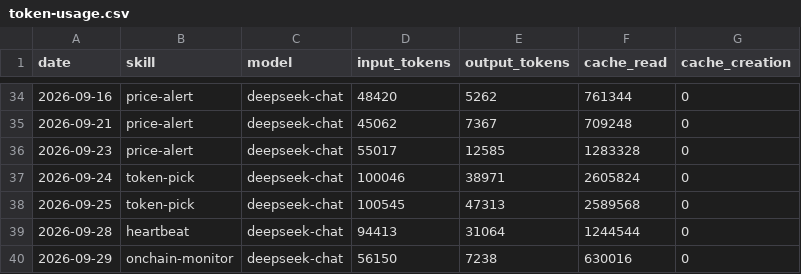
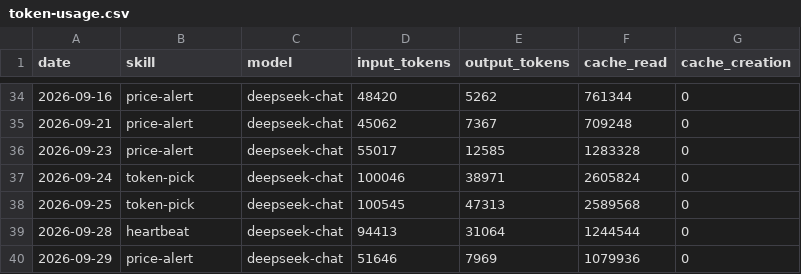
Before and after one commit to czijian729-oss/aeon, a CSV file: memory/token-usage.csv, drawn as a sheet; only a part is shown, gaps mark what is left out.

Commit message:
chore(price-alert): auto-commit 2026-09-29

```diff
--- a/memory/token-usage.csv
+++ b/memory/token-usage.csv
@@ -39,2 +39,2 @@ date,skill,model,input_tokens,output_tokens,cache_read,cache_creation
 2026-09-28,heartbeat,deepseek-chat,94413,31064,1244544,0
-2026-09-29,onchain-monitor,deepseek-chat,56150,7238,630016,0
+2026-09-29,price-alert,deepseek-chat,51646,7969,1079936,0
```
Also changed, not shown: 5 other files.
